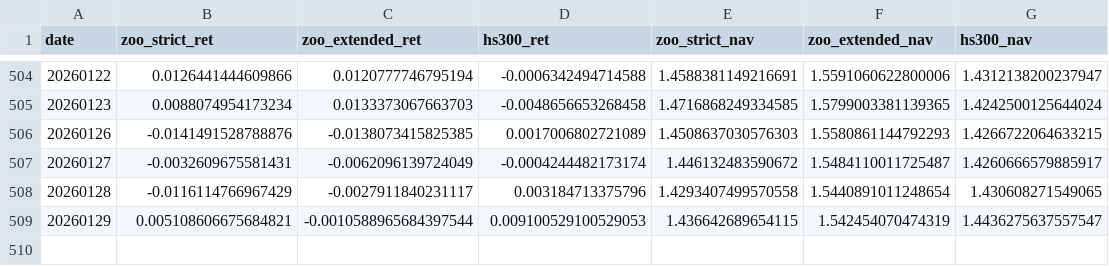
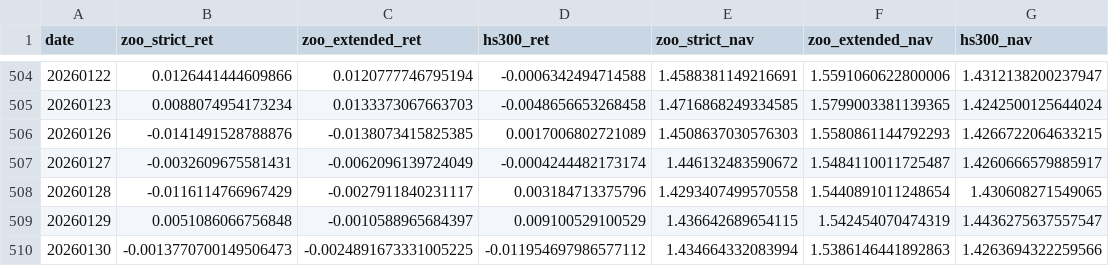
Before and after one commit to runchengxie/a-share-animal-index, a CSV file: docs/nav.csv, drawn as a sheet; only a part is shown, gaps mark what is left out.

```diff
--- a/docs/nav.csv
+++ b/docs/nav.csv
@@ -508,2 +508,3 @@ date,zoo_strict_ret,zoo_extended_ret,hs300_ret,zoo_strict_nav,zoo_extended_nav,h
 20260128,-0.0116114766967429,-0.0027911840231117,0.003184713375796,1.4293407499570558,1.5440891011248654,1.430608271549065
-20260129,0.005108606675684821,-0.0010588965684397544,0.009100529100529053,1.436642689654115,1.542454070474319,1.4436275637557547
+20260129,0.0051086066756848,-0.0010588965684397,0.009100529100529,1.436642689654115,1.542454070474319,1.4436275637557547
+20260130,-0.0013770700149506473,-0.0024891673331005225,-0.011954697986577112,1.434664332083994,1.5386146441892863,1.4263694322259566
```
Also changed, not shown: 6 other files.
